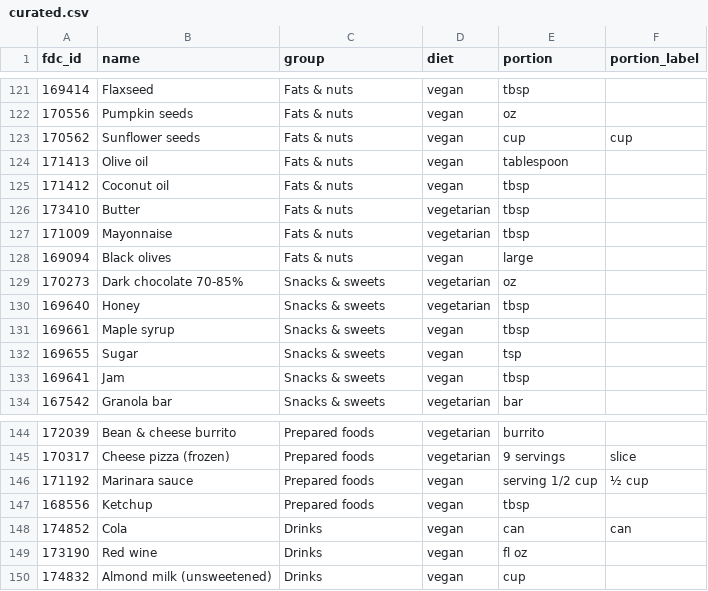
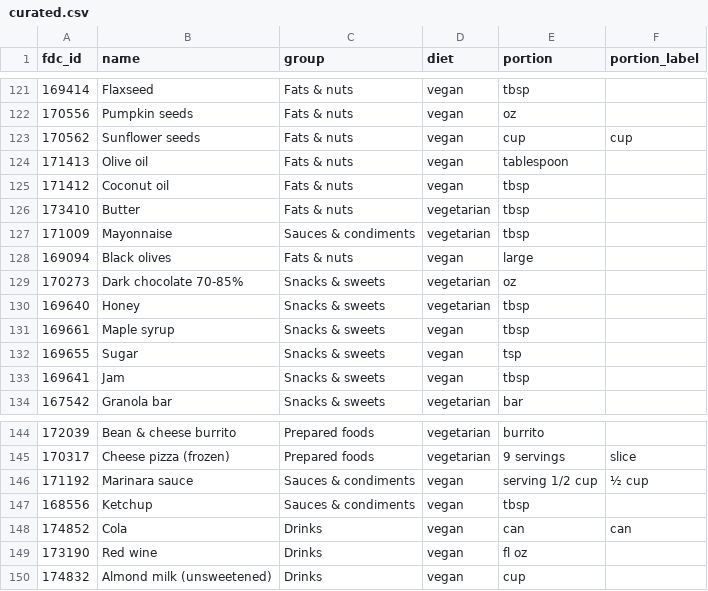
Before and after one commit to brandontwilde/macro-map, a CSV file: scripts/curated.csv, drawn as a sheet; only a part is shown, gaps mark what is left out.

Commit message:
Add a Sauces & condiments group
Mayonnaise sat in Fats & nuts and ketchup and marinara in Prepared foods,
so there was no clear home for condiments. foods.json is edited in place
since the build copies the group straight from curated.csv.

```diff
--- a/scripts/curated.csv
+++ b/scripts/curated.csv
@@ -126,3 +126,3 @@ fdc_id,name,group,diet,portion,portion_label
 173410,Butter,Fats & nuts,vegetarian,tbsp,
-171009,Mayonnaise,Fats & nuts,vegetarian,tbsp,
+171009,Mayonnaise,Sauces & condiments,vegetarian,tbsp,
 169094,Black olives,Fats & nuts,vegan,large,
@@ -145,4 +145,4 @@ fdc_id,name,group,diet,portion,portion_label
 170317,Cheese pizza (frozen),Prepared foods,vegetarian,9 servings,slice
-171192,Marinara sauce,Prepared foods,vegan,serving 1/2 cup,½ cup
-168556,Ketchup,Prepared foods,vegan,tbsp,
+171192,Marinara sauce,Sauces & condiments,vegan,serving 1/2 cup,½ cup
+168556,Ketchup,Sauces & condiments,vegan,tbsp,
 174852,Cola,Drinks,vegan,can,can
```
Also changed, not shown: 1 other file.
